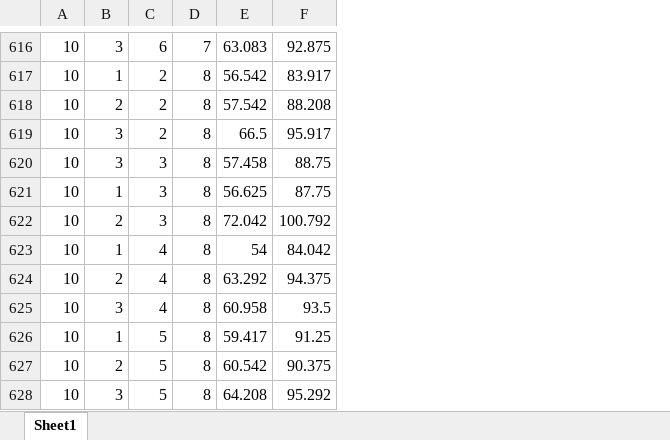
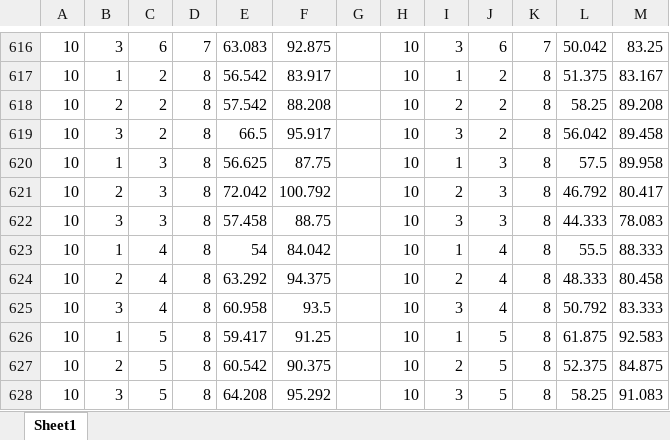
Before and after one commit to kezlya/opit2, an Excel workbook: analitics/BetterStatistics.xlsx, sheet Sheet1, drawn as a sheet; only a part is shown, gaps mark what is left out; values as stored, in another font and other column widths than the file's, no borders; charts and pictures not drawn; the diff covers the shown part only; the diff names each change by its address in the sheet, - before the commit and + after, or states it on an @@ line.

```diff
--- a/analitics/BetterStatistics.xlsx (sheet Sheet1)
+++ b/analitics/BetterStatistics.xlsx (sheet Sheet1)
+column G, empty
+column H, rows 616-621: all 10; rows 623-628: all 10
+column I, rows 616-621: 3 | 1 | 2 | 3 | 1 | 2; rows 623-628: 1 | 2 | 3 | 1 | 2 | 3
+column J, rows 616-621: 6 | 2 | 2 | 2 | 3 | 3; rows 623-628: 4 | 4 | 4 | 5 | 5 | 5
+column K, rows 616-621: 7 | 8 | 8 | 8 | 8 | 8; rows 623-628: all 8
+column L, rows 616-621: 50.042 | 51.375 | 58.25 | 56.042 | 57.5 | 46.792; rows 623-628: 55.5 | 48.333 | 50.792 | 61.875 | 52.375 | 58.25
+column M, rows 616-621: 83.25 | 83.167 | 89.208 | 89.458 | 89.958 | 80.417; rows 623-628: 88.333 | 80.458 | 83.333 | 92.583 | 84.875 | 91.083
@@ row 620 moved to row 622: 10 @@
```
Also changed, not shown: 263 moved rows elsewhere in this sheet, charts or pictures, analitics/tetris.xlsx, 6 other files.
